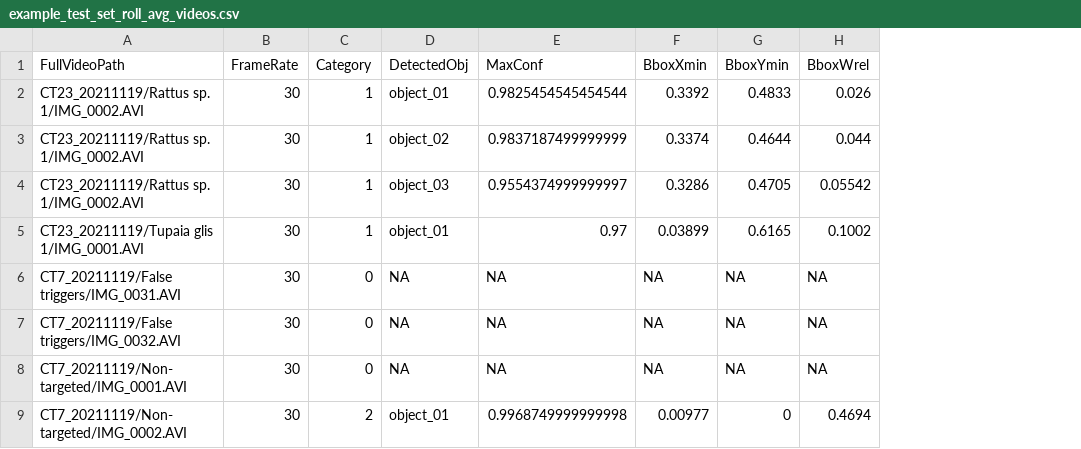
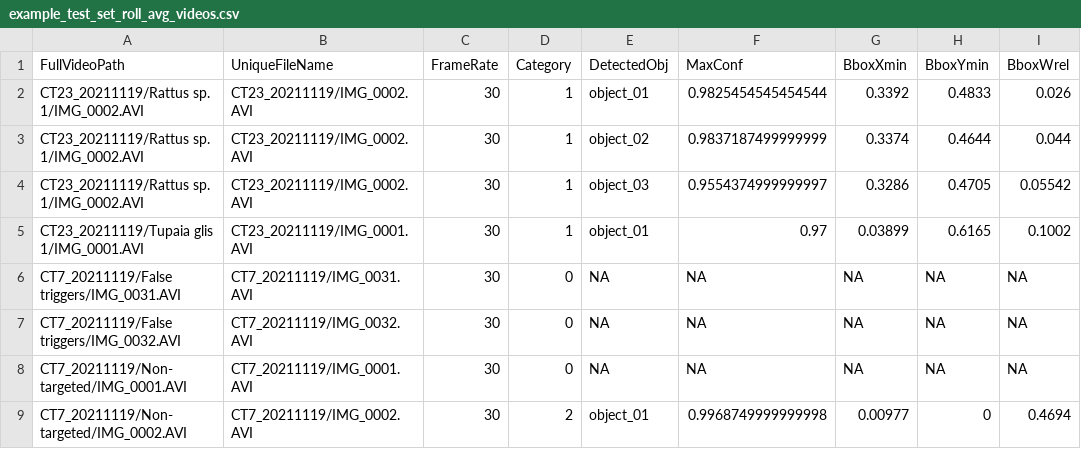
Before and after one commit to JoejynWan/SIN-classifier, a CSV file: results/example_test_set/example_test_set_roll_avg_videos.csv, drawn as a sheet; only a part is shown; the diff names each change by its address in the sheet, - before the commit and + after, or states it on an @@ line.

```diff
--- a/results/example_test_set/example_test_set_roll_avg_videos.csv
+++ b/results/example_test_set/example_test_set_roll_avg_videos.csv
+column B (UniqueFileName), rows 2-9: CT23_20211119/IMG_0002.AVI | CT23_20211119/IMG_0002.AVI | CT23_20211119/IMG_0002.AVI | CT23_20211119/IMG_0001.AVI | CT7_20211119/IMG_0031.AVI | CT7_20211119/IMG_0032.AVI | CT7_20211119/IMG_0001.AVI | CT7_20211119/IMG_0002.AVI
```
Also changed, not shown: results/example_test_set/example_test_set_manual_ID.csv, 15 other files.
